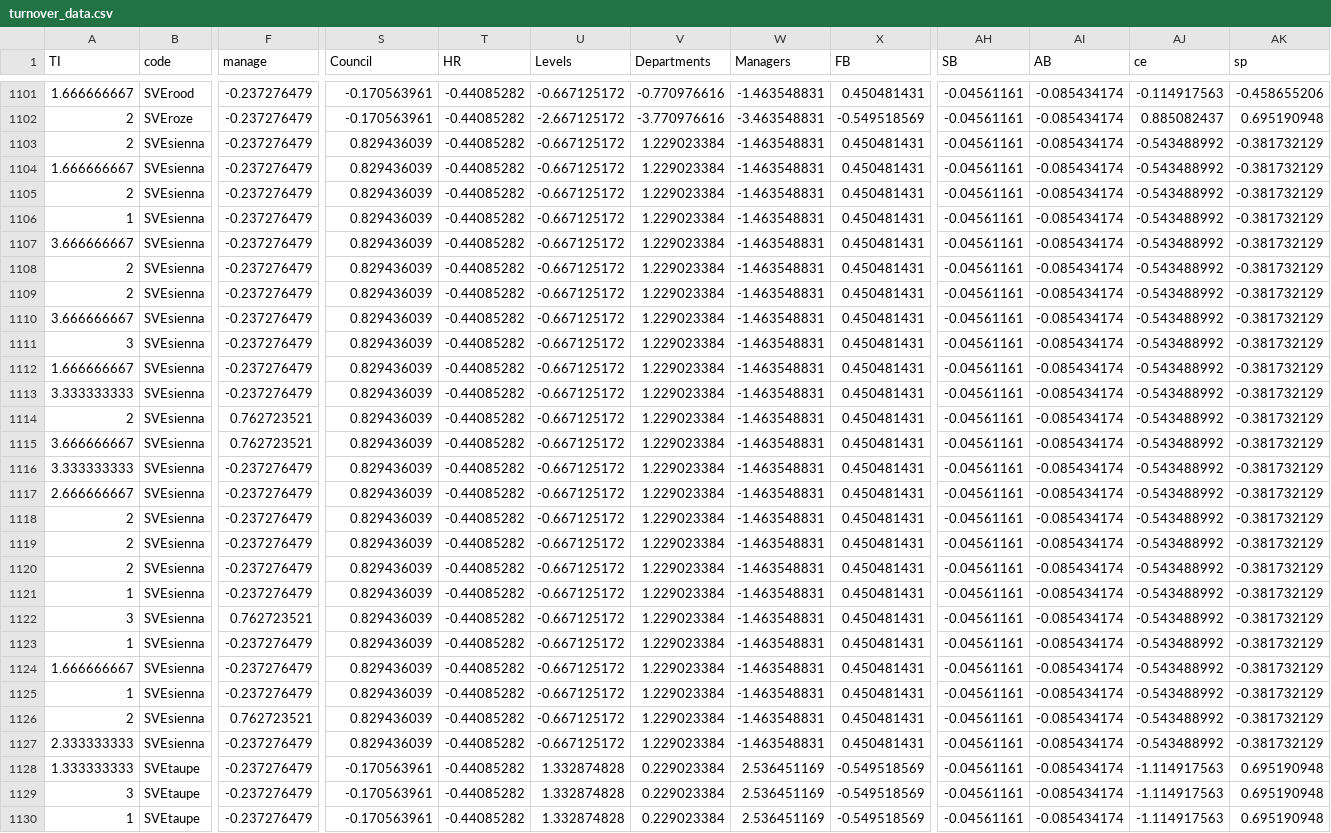
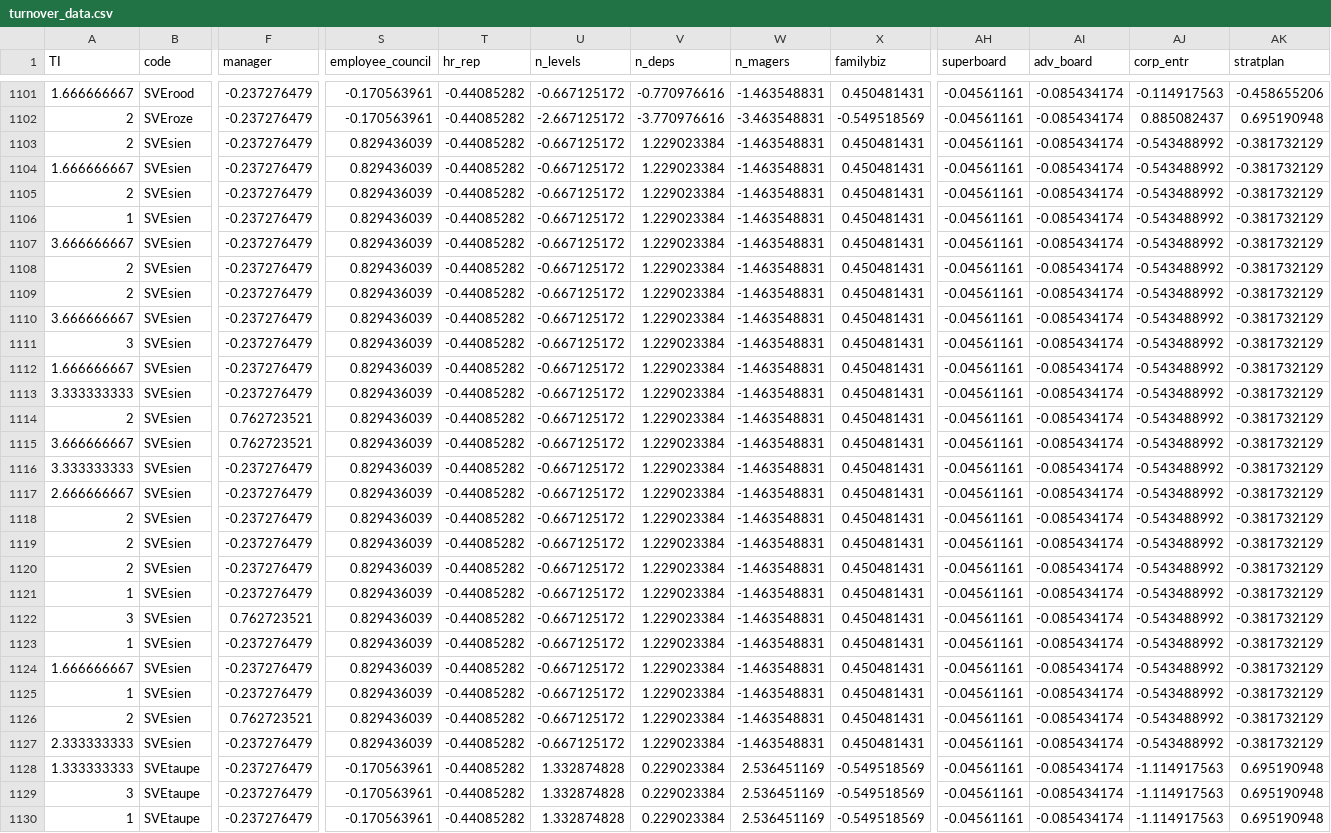
Before and after one commit to gmg20/BMA, a CSV file: Thesis_Work/turnover_data.csv, drawn as a sheet; only a part is shown, gaps mark what is left out; the diff covers the shown part only; the diff names each change by its address in the sheet, - before the commit and + after, or states it on an @@ line.

```diff
--- a/Thesis_Work/turnover_data.csv
+++ b/Thesis_Work/turnover_data.csv
-F1: manage
+F1: manager
-S1: Council
+S1: employee_council
-T1: HR
+T1: hr_rep
-U1: Levels
+U1: n_levels
-V1: Departments
+V1: n_deps
-W1: Managers
+W1: n_magers
-X1: FB
+X1: familybiz
-AH1: SB
+AH1: superboard
-AI1: AB
+AI1: adv_board
-AJ1: ce
+AJ1: corp_entr
-AK1: sp
+AK1: stratplan
-B1103:B1127 (code): SVEsienna
+B1103:B1127 (code): SVEsien
```
Also changed, not shown: 119 edited cells elsewhere in this file, 1 other file.
